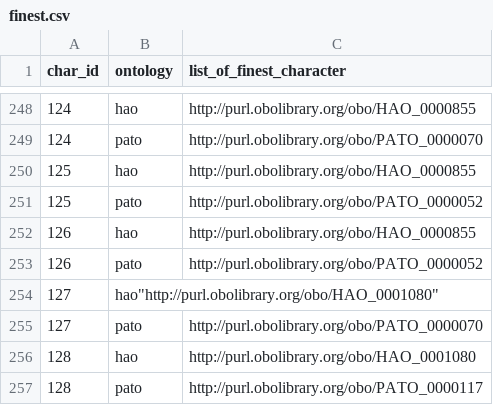
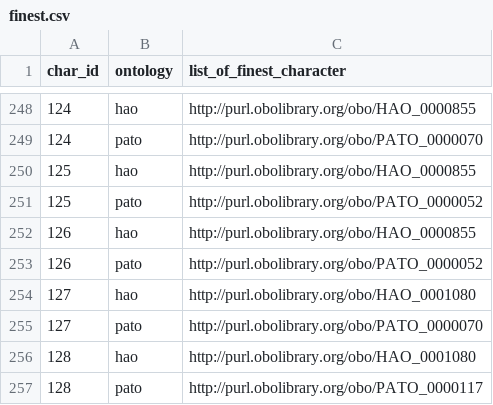
Before and after one commit to hymao/onto_phylo, a CSV file: data/working/finest.csv, drawn as a sheet; only a part is shown, gaps mark what is left out.

Commit message:
Update finest.csv

```diff
--- a/data/working/finest.csv
+++ b/data/working/finest.csv
@@ -253,3 +253,3 @@ char_id,ontology,list_of_finest_character
 126,pato,"http://purl.obolibrary.org/obo/PATO_0000052"
-127,hao"http://purl.obolibrary.org/obo/HAO_0001080"
+127,hao,"http://purl.obolibrary.org/obo/HAO_0001080"
 127,pato,"http://purl.obolibrary.org/obo/PATO_0000070"
```
